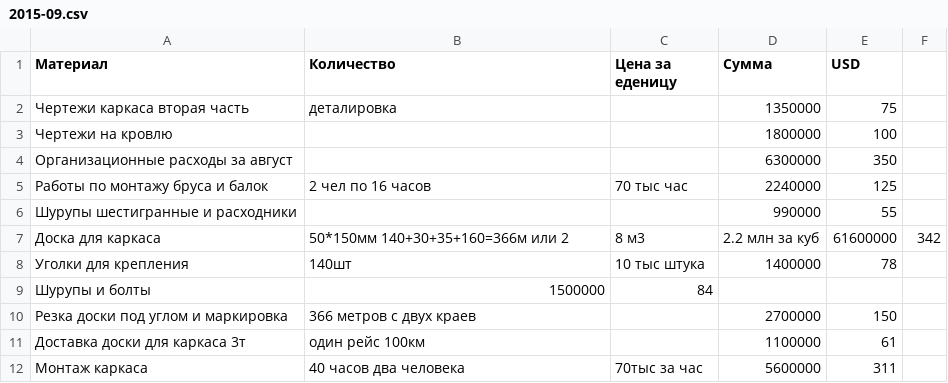
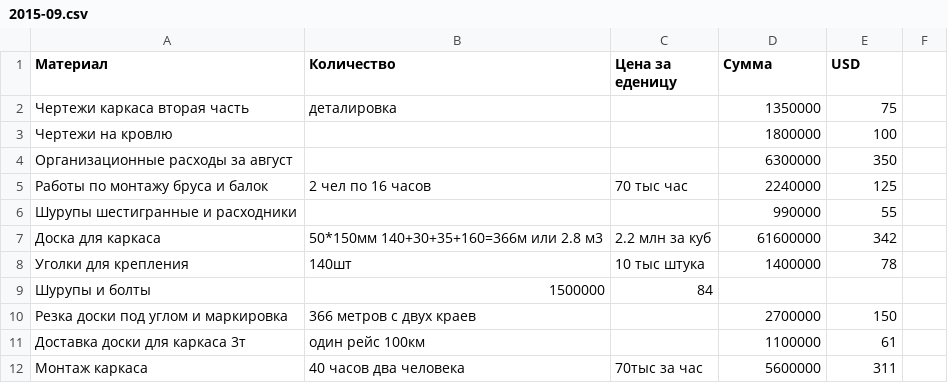
Before and after one commit to peter-hanzo/KD, a CSV file: Документы/Планируемые расходы/2015-09.csv, drawn as a sheet; only a part is shown.

Commit message:
подправил синтаксис_2

```diff
--- a/Документы/Планируемые расходы/2015-09.csv
+++ b/Документы/Планируемые расходы/2015-09.csv
@@ -6,3 +6,3 @@
 Шурупы шестигранные и расходники,,,990000,55
-Доска для каркаса,50*150мм 140+30+35+160=366м или  2,8 м3,2.2 млн за куб,61600000,342
+Доска для каркаса,50*150мм 140+30+35+160=366м или 2.8 м3,2.2 млн за куб,61600000,342
 Уголки для крепления,140шт, 10 тыс штука, 1400000,78
```
